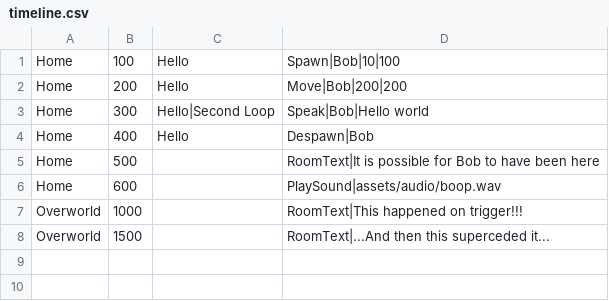
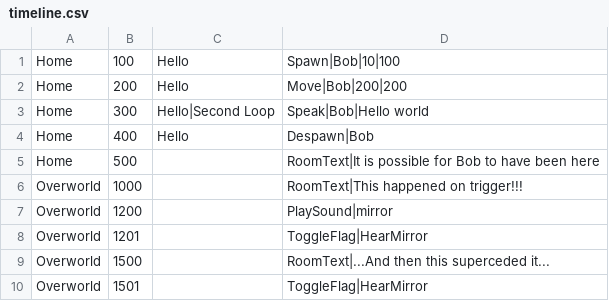
Before and after one commit to viveret/ld47, a CSV file: assets/timeline/timeline.csv, drawn as a sheet; removed rows and columns are numbered as before the commit, all else as after; the diff names each change by its address in the sheet, - before the commit and + after, or states it on an @@ line.

Commit message:
audio and toggle flag events implemented

```diff
--- a/assets/timeline/timeline.csv
+++ b/assets/timeline/timeline.csv
-row 6: Home | 600 |  | PlaySound|assets/audio/boop.wav
+row 7: Overworld | 1200 |  | PlaySound|mirror
+row 8: Overworld | 1201 |  | ToggleFlag|HearMirror
+row 10: Overworld | 1501 |  | ToggleFlag|HearMirror
```
Also changed, not shown: 9 other files.
